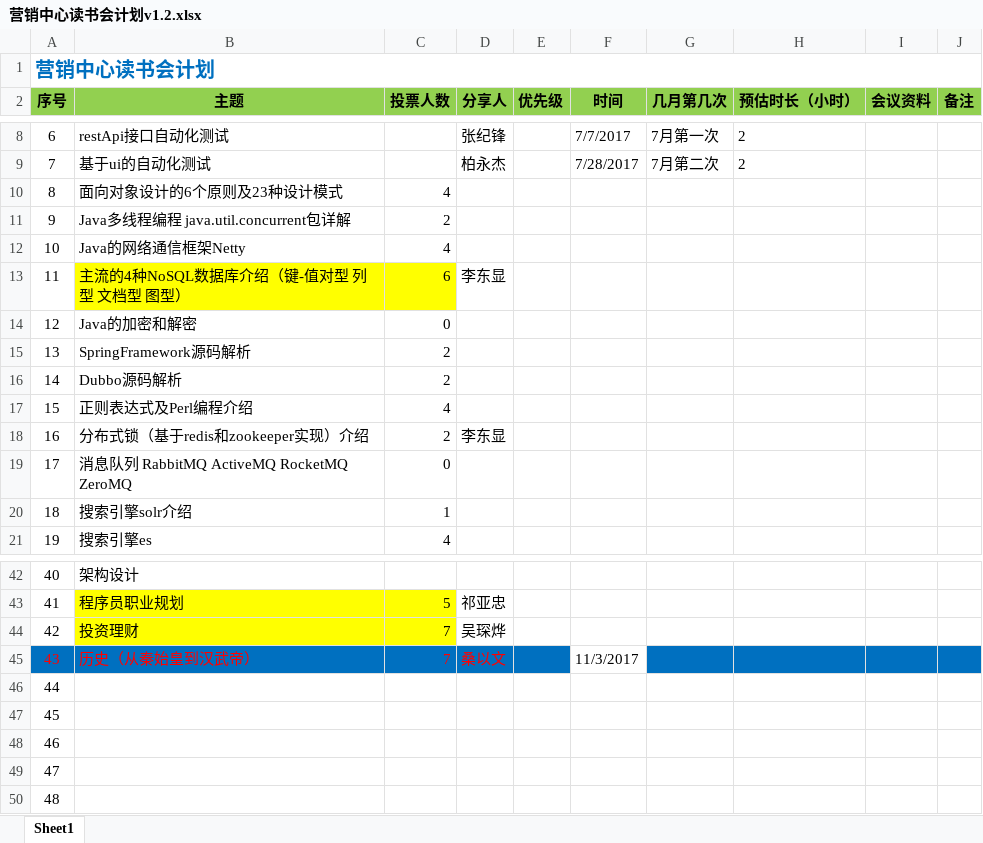
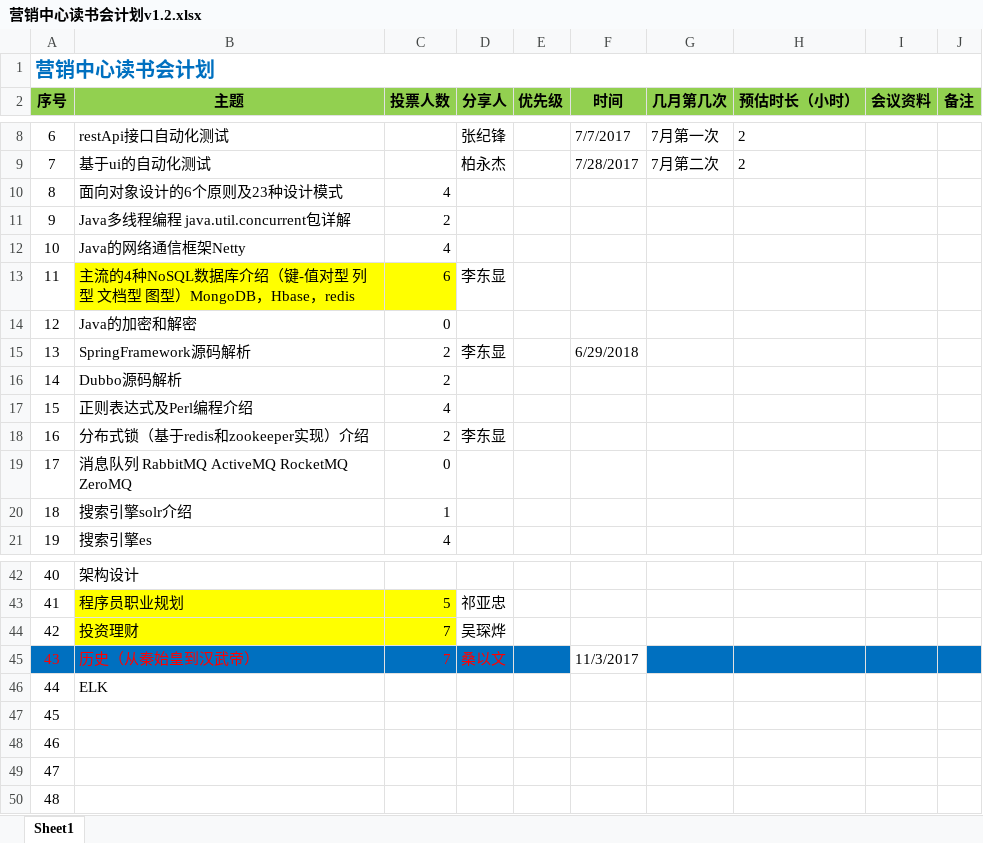
Before and after one commit to leopard5/technical-training, an Excel workbook: training-plan/营销中心读书会计划v1.2.xlsx, sheet Sheet1, drawn as a sheet; only a part is shown, gaps mark what is left out; values as stored, in another font and other column widths than the file's, no borders; the diff names each change by its address in the sheet, - before the commit and + after, or states it on an @@ line.

```diff
--- a/training-plan/营销中心读书会计划v1.2.xlsx (sheet Sheet1)
+++ b/training-plan/营销中心读书会计划v1.2.xlsx (sheet Sheet1)
-B13 (主题): 主流的4种NoSQL数据库介绍（键-值对型 列型 文档型 图型）
+B13 (主题): 主流的4种NoSQL数据库介绍（键-值对型 列型 文档型 图型）MongoDB，Hbase，redis
-D15 (分享人): (empty)
+D15 (分享人): 李东显
-F15 (时间): (empty)
+F15 (时间): 6/29/2018
-B46 (主题): (empty)
+B46 (主题): ELK
```
Also changed, not shown: 1 other file.
